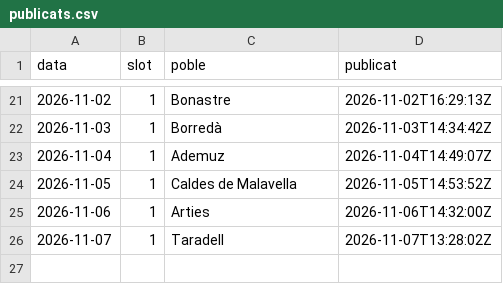
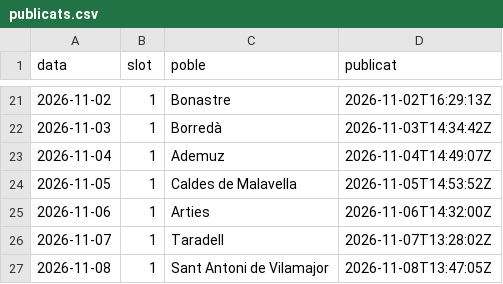
Before and after one commit to ncalbet/sempresol, a CSV file: sempresol-instagram/data/publicats.csv, drawn as a sheet; only a part is shown, gaps mark what is left out.

Commit message:
📋 Publicat 2026-11-08

```diff
--- a/sempresol-instagram/data/publicats.csv
+++ b/sempresol-instagram/data/publicats.csv
@@ -26 +26,2 @@ data,slot,poble,publicat
 2026-11-07,1,Taradell,2026-11-07T13:28:02Z
+2026-11-08,1,Sant Antoni de Vilamajor,2026-11-08T13:47:05Z
```
